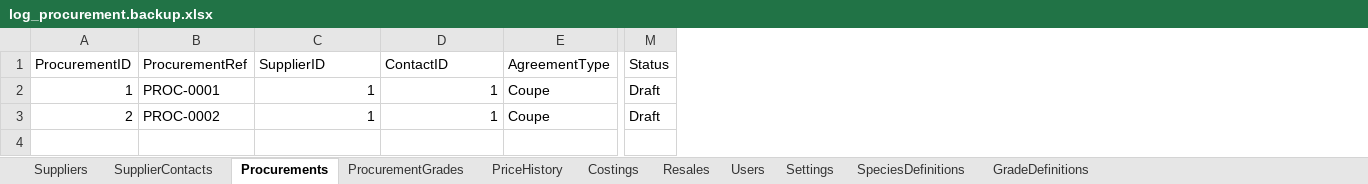
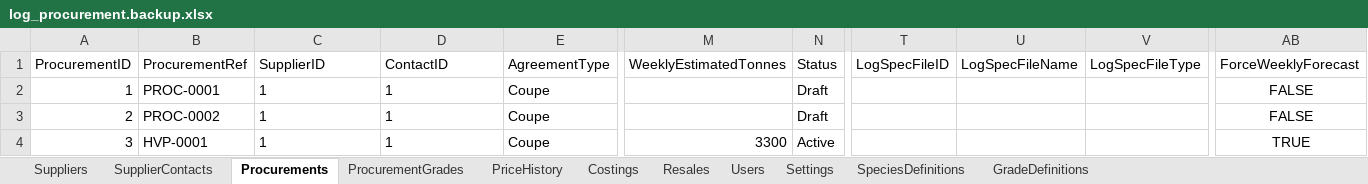
Before and after one commit to vincentchan28-hub/LogPro, an Excel workbook: log_procurement.backup.xlsx, sheet Procurements, drawn as a sheet; only a part is shown, gaps mark what is left out; values as stored, in another font and other column widths than the file's, no borders; rows hold the shown columns only; the diff names each change by its address in the sheet, - before the commit and + after, or states it on an @@ line.

```diff
--- a/log_procurement.backup.xlsx (sheet Procurements)
+++ b/log_procurement.backup.xlsx (sheet Procurements)
+column M (WeeklyEstimatedTonnes), empty
+column T (LogSpecFileID), empty
+column U (LogSpecFileName), empty
+column V (LogSpecFileType), empty
+column AB (ForceWeeklyForecast), rows 2-3: FALSE | FALSE
-C2:D3 alignment: right
+C2:D3 alignment: left
+row 4: 3 | HVP-0001 | 1 | 1 | Coupe | 3300 | Active |  |  |  | TRUE
```
Also changed, not shown: sheet GradeDefinitions, sheet ProcurementGrades, sheet SpeciesDefinitions, log_procurement.xlsx, 10 other files.
